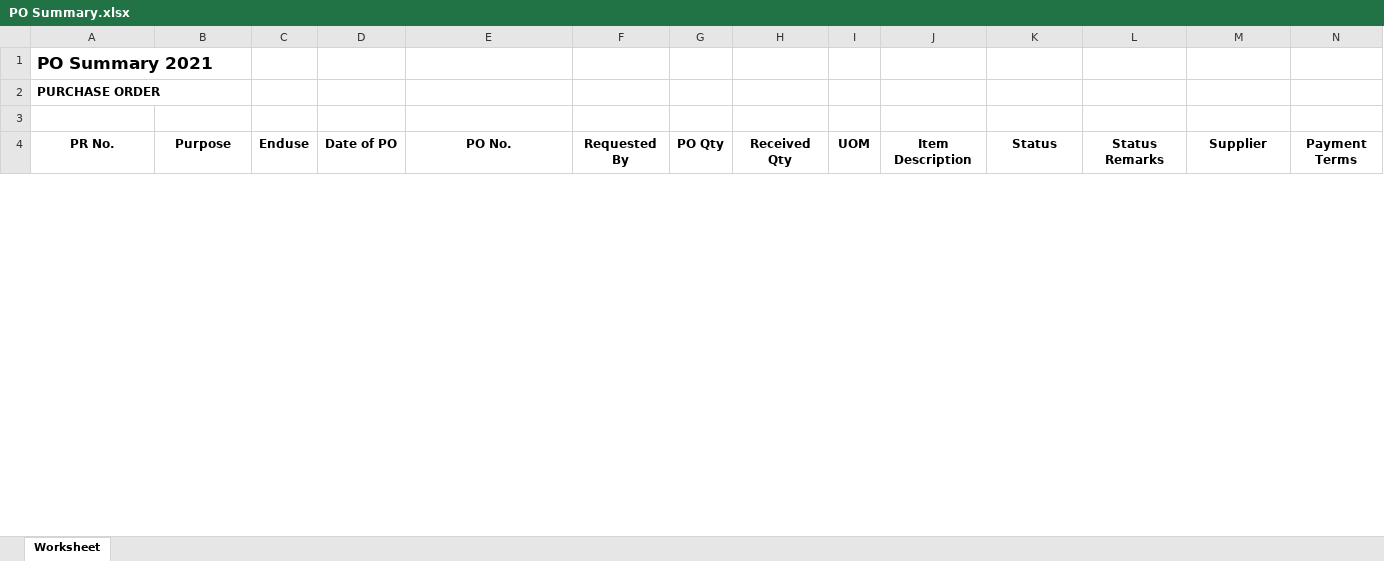
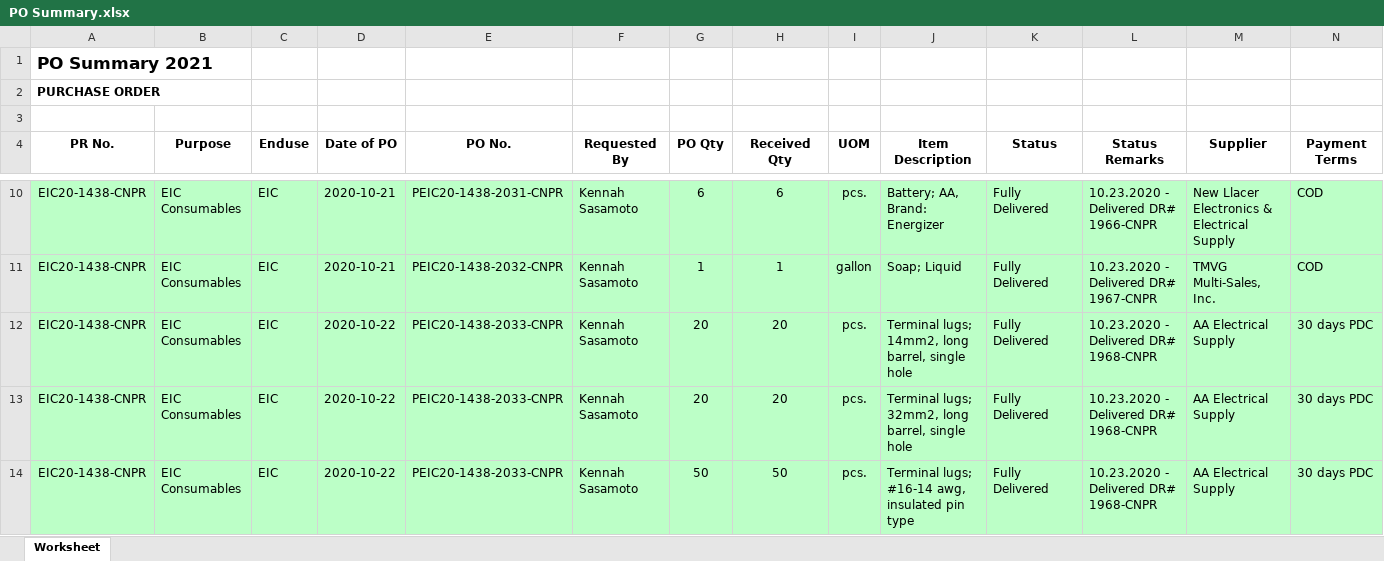
Before and after one commit to JonahBenares/purchasing, an Excel workbook: PO Summary.xlsx, sheet Worksheet, drawn as a sheet; only a part is shown, gaps mark what is left out; values as stored, in another font and other column widths than the file's, no borders; rows hold the shown columns only; the diff covers the shown part only; the diff names each change by its address in the sheet, - before the commit and + after, or states it on an @@ line.

```diff
--- a/PO Summary.xlsx (sheet Worksheet)
+++ b/PO Summary.xlsx (sheet Worksheet)
+row 10: EIC20-1438-CNPR | EIC Consumables | EIC | 2020-10-21 | PEIC20-1438-2031-CNPR | Kennah Sasamoto | 6 | 6 | pcs. | Battery; AA, Brand: Energizer | Fully Delivered | 10.23.2020 - Delivered DR# 1966-CNPR | New Llacer Electronics & Electrical Supply | COD
+row 11: EIC20-1438-CNPR | EIC Consumables | EIC | 2020-10-21 | PEIC20-1438-2032-CNPR | Kennah Sasamoto | 1 | 1 | gallon | Soap; Liquid | Fully Delivered | 10.23.2020 - Delivered DR# 1967-CNPR | TMVG Multi-Sales, Inc. | COD
+row 12: EIC20-1438-CNPR | EIC Consumables | EIC | 2020-10-22 | PEIC20-1438-2033-CNPR | Kennah Sasamoto | 20 | 20 | pcs. | Terminal lugs; 14mm2, long barrel, single hole | Fully Delivered | 10.23.2020 - Delivered DR# 1968-CNPR | AA Electrical Supply | 30 days PDC
+row 13: EIC20-1438-CNPR | EIC Consumables | EIC | 2020-10-22 | PEIC20-1438-2033-CNPR | Kennah Sasamoto | 20 | 20 | pcs. | Terminal lugs; 32mm2, long barrel, single hole | Fully Delivered | 10.23.2020 - Delivered DR# 1968-CNPR | AA Electrical Supply | 30 days PDC
+row 14: EIC20-1438-CNPR | EIC Consumables | EIC | 2020-10-22 | PEIC20-1438-2033-CNPR | Kennah Sasamoto | 50 | 50 | pcs. | Terminal lugs; #16-14 awg, insulated pin type | Fully Delivered | 10.23.2020 - Delivered DR# 1968-CNPR | AA Electrical Supply | 30 days PDC
```
Also changed, not shown: 32 added rows and 4 removed rows elsewhere in this sheet, PR Summary.xlsx, 1 other file.
